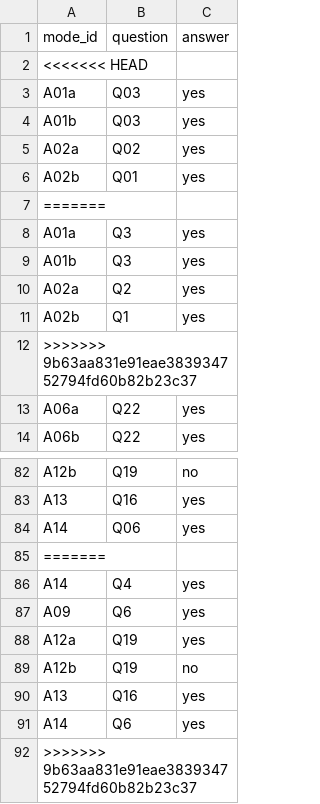
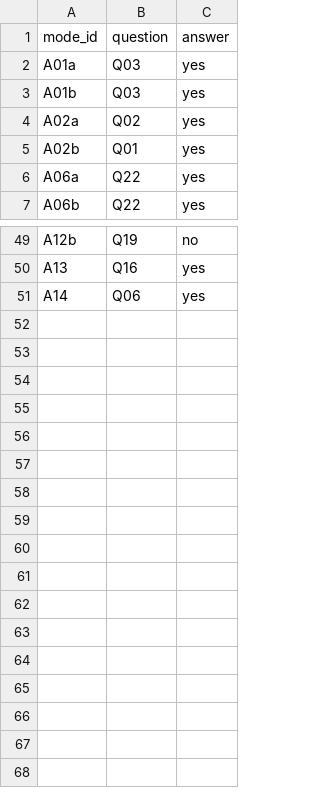
Before and after one commit to Yuriko-Schumacher/migration-draft, a CSV file: public/data/questions_modes.csv, drawn as a sheet; only a part is shown, gaps mark what is left out; the diff covers the shown part only; the diff names each change by its address in the sheet, - before the commit and + after, or states it on an @@ line.

```diff
--- a/public/data/questions_modes.csv
+++ b/public/data/questions_modes.csv
-row 2: <<<<<<< HEAD
-row 7: =======
-row 8: A01a | Q3 | yes
-row 9: A01b | Q3 | yes
-row 10: A02a | Q2 | yes
-row 11: A02b | Q1 | yes
-row 12: >>>>>>> 9b63aa831e91eae383934752794fd60b82b23c37
-row 85: =======
-row 86: A14 | Q4 | yes
-row 87: A09 | Q6 | yes
-row 88: A12a | Q19 | yes
-row 89: A12b | Q19 | no
-row 90: A13 | Q16 | yes
-row 91: A14 | Q6 | yes
-row 92: >>>>>>> 9b63aa831e91eae383934752794fd60b82b23c37
```
Also changed, not shown: 26 removed rows elsewhere in this file, public/data/questions.csv, 13 other files.
